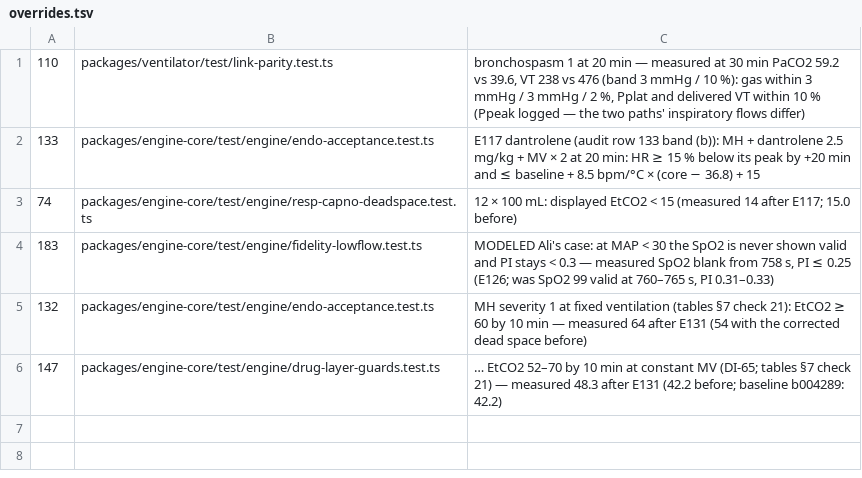
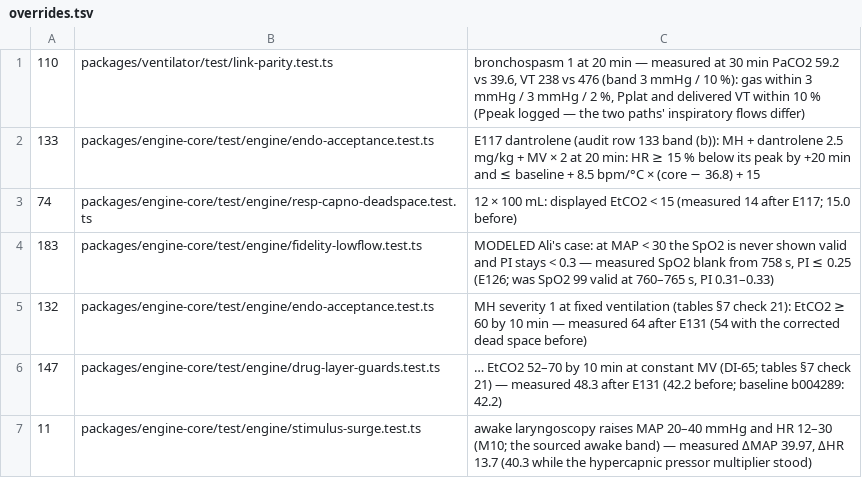
Before and after one commit to samhv-dev/patient-monitor-engine, a TSV file: docs/validation/target-audit/overrides.tsv, drawn as a sheet; the diff names each change by its address in the sheet, - before the commit and + after, or states it on an @@ line.

```diff
--- a/docs/validation/target-audit/overrides.tsv
+++ b/docs/validation/target-audit/overrides.tsv
+row 7: 11 | packages/engine-core/test/engine/stimulus-surge.test.ts | awake laryngoscopy raises MAP 20–40 mmHg and HR 12–30 (M10; the sourced awake band) — measured ΔMAP 39.97, ΔHR 13.7 (40.3 while the hypercapnic pressor multiplier stood)
```
Also changed, not shown: docs/validation/target-audit.tsv, 4 other files.
